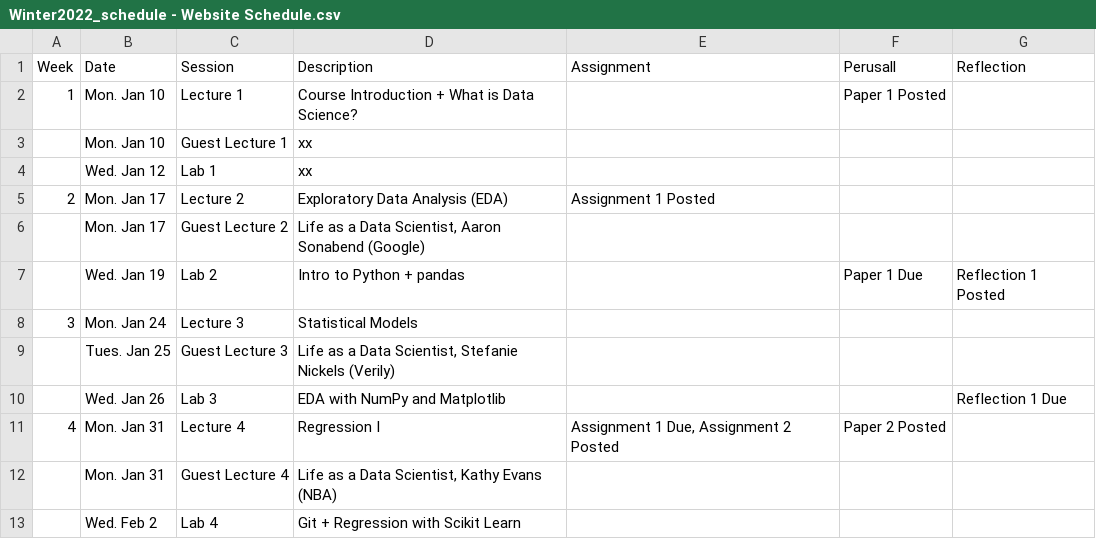
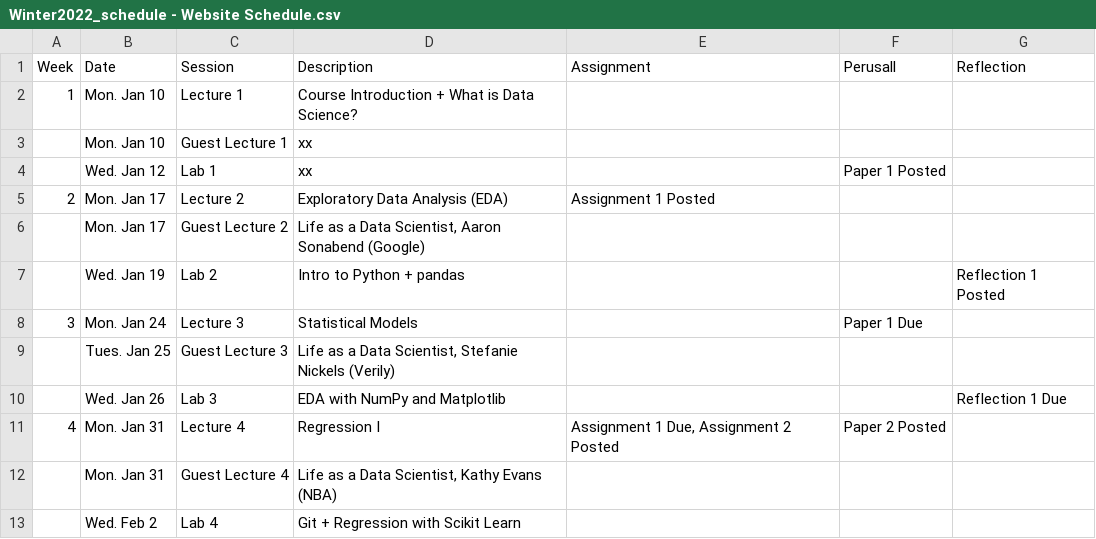
Before and after one commit to JSC270/JSC270.github.io, a CSV file: Winter2022_schedule - Website Schedule.csv, drawn as a sheet; only a part is shown.

Commit message:
Update schedule.

```diff
--- a/Winter2022_schedule - Website Schedule.csv
+++ b/Winter2022_schedule - Website Schedule.csv
@@ -1,9 +1,9 @@
 Week,Date,Session,Description,Assignment,Perusall,Reflection
-1,Mon. Jan 10,Lecture 1,Course Introduction + What is Data Science?,,Paper 1 Posted,
+1,Mon. Jan 10,Lecture 1,Course Introduction + What is Data Science?,,,
 ,Mon. Jan 10,Guest Lecture 1,xx,,,
-,Wed. Jan 12,Lab 1,xx,,,
+,Wed. Jan 12,Lab 1,xx,,Paper 1 Posted,
 2,Mon. Jan 17,Lecture 2,Exploratory Data Analysis (EDA),Assignment 1 Posted,,
 ,Mon. Jan 17,Guest Lecture 2,"Life as a Data Scientist, Aaron Sonabend (Google)",,,
-,Wed. Jan 19,Lab 2,Intro to Python + pandas,,Paper 1 Due,Reflection 1 Posted
-3,Mon. Jan 24,Lecture 3,Statistical Models,,,
+,Wed. Jan 19,Lab 2,Intro to Python + pandas,,,Reflection 1 Posted
+3,Mon. Jan 24,Lecture 3,Statistical Models,,Paper 1 Due,
 ,Tues. Jan 25,Guest Lecture 3,"Life as a Data Scientist, Stefanie Nickels (Verily)",,,
```
Also changed, not shown: 2 other files.
